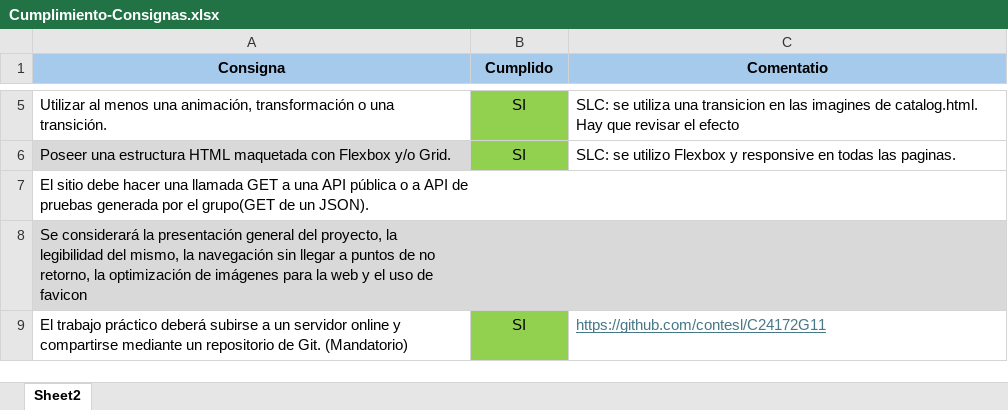
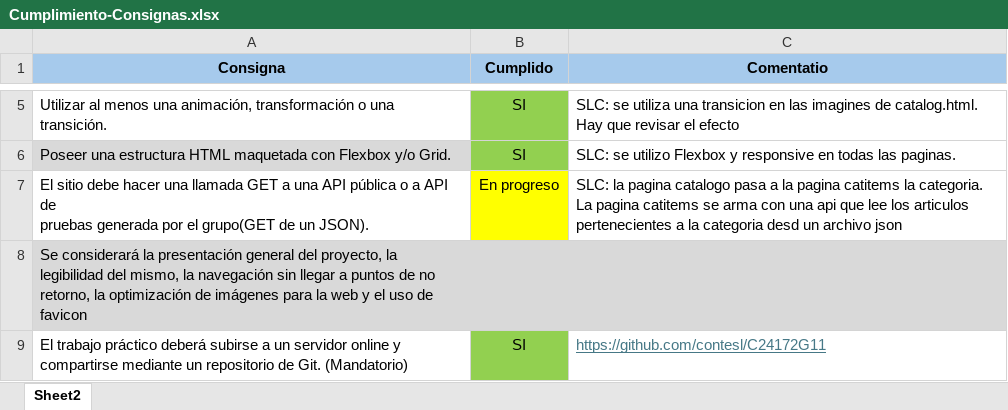
Before and after one commit to contesl/C24172G11, an Excel workbook: Seguimiento-Consignas/Cumplimiento-Consignas.xlsx, sheet Sheet2, drawn as a sheet; only a part is shown, gaps mark what is left out; values as stored, in another font and other column widths than the file's, no borders; the diff names each change by its address in the sheet, - before the commit and + after, or states it on an @@ line.

Commit message:
lectura de datos desde json

```diff
--- a/Seguimiento-Consignas/Cumplimiento-Consignas.xlsx (sheet Sheet2)
+++ b/Seguimiento-Consignas/Cumplimiento-Consignas.xlsx (sheet Sheet2)
-B7 (Cumplido): (empty)
+B7 (Cumplido): En progreso
-B7 fill: none
+B7 fill: #FFFF00
-C7 (Comentatio): (empty)
+C7 (Comentatio): SLC: la pagina catalogo pasa a la pagina catitems la categoria. La pagina catitems se arma con una api que lee los articulos pertenecientes a la categoria desd un archivo json
```
Also changed, not shown: 11 other files.
